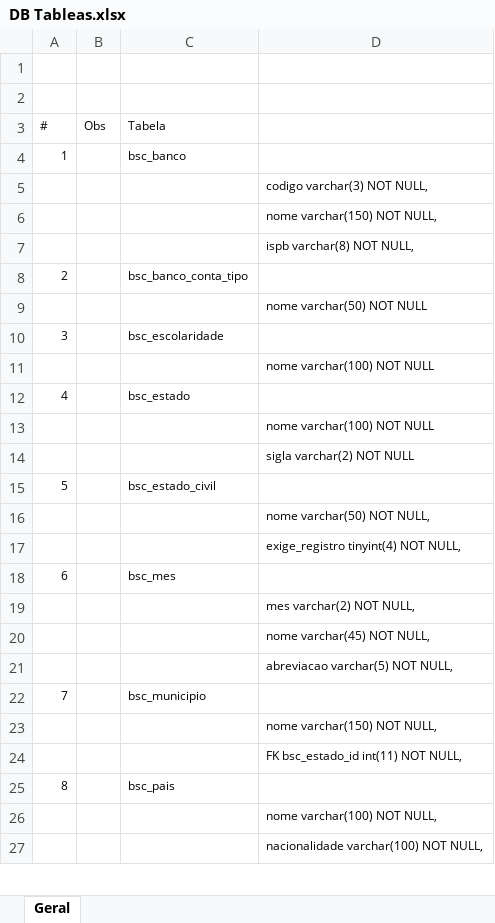
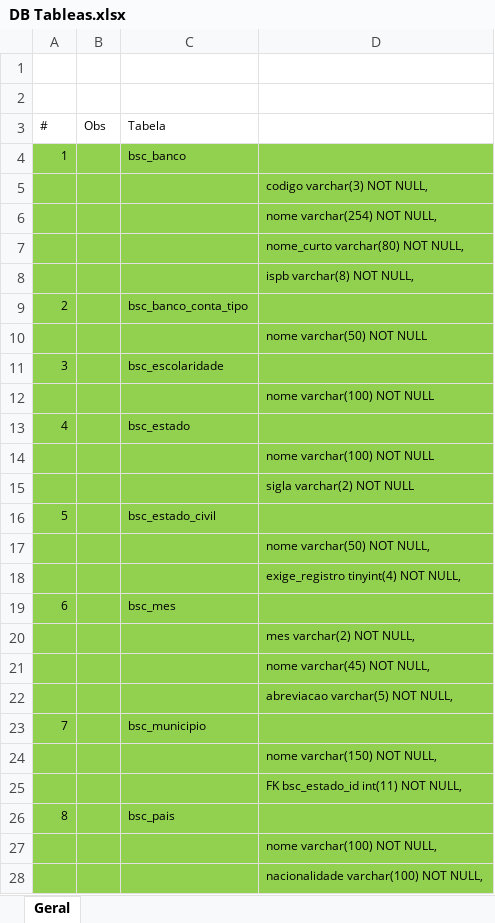
Before and after one commit to rojherio/conectaideal, an Excel workbook: Projeto/DB Tableas.xlsx, sheet Geral, drawn as a sheet; only a part is shown; values as stored, in another font and other column widths than the file's, no borders; addresses are those after the commit; the diff covers the shown part only; the diff names each change by its address in the sheet, - before the commit and + after, or states it on an @@ line.

Commit message:
Tabelas Base

```diff
--- a/Projeto/DB Tableas.xlsx (sheet Geral)
+++ b/Projeto/DB Tableas.xlsx (sheet Geral)
-A4:D6 fill: none
+A4:D6 fill: #92D050
-D6: nome varchar(150) NOT NULL,
+D6: nome varchar(254) NOT NULL,
+row 7:  |  |  | nome_curto varchar(80) NOT NULL,
-A8:D28 fill: none
+A8:D28 fill: #92D050
```
Also changed, not shown: 8 added rows, 12 removed rows, 1 edited cell and cell formats elsewhere in this sheet, 4 other files.
